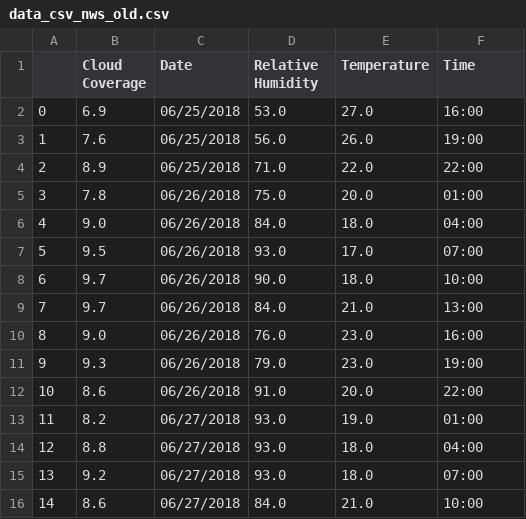
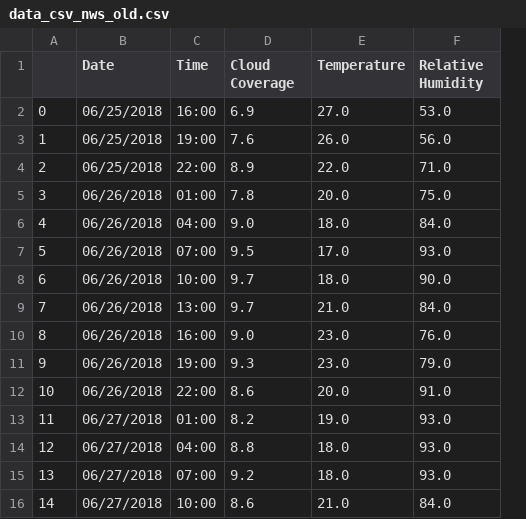
Before and after one commit to aFunnyUsername/Solar-Predictor, a CSV file: data_csv_nws_old.csv, drawn as a sheet; only a part is shown; removed rows and columns are numbered as before the commit, all else as after; the diff covers the shown part only; the diff names each change by its address in the sheet, - before the commit and + after, or states it on an @@ line.

```diff
--- a/data_csv_nws_old.csv
+++ b/data_csv_nws_old.csv
-column B (Cloud Coverage), rows 2-16: 6.9 | 7.6 | 8.9 | 7.8 | 9.0 | 9.5 | 9.7 | 9.7 | 9.0 | 9.3 | 8.6 | 8.2 | 8.8 | 9.2 | 8.6
+column C (Time), rows 2-16: 16:00 | 19:00 | 22:00 | 01:00 | 04:00 | 07:00 | 10:00 | 13:00 | 16:00 | 19:00 | 22:00 | 01:00 | 04:00 | 07:00 | 10:00
-D1: Relative Humidity
+D1: Cloud Coverage
-F1: Time
+F1: Relative Humidity
-D2 (Cloud Coverage): 53.0
+D2 (Cloud Coverage): 6.9
-F2 (Relative Humidity): 16:00
+F2 (Relative Humidity): 53.0
-D3 (Cloud Coverage): 56.0
+D3 (Cloud Coverage): 7.6
-F3 (Relative Humidity): 19:00
+F3 (Relative Humidity): 56.0
-D4 (Cloud Coverage): 71.0
+D4 (Cloud Coverage): 8.9
-F4 (Relative Humidity): 22:00
+F4 (Relative Humidity): 71.0
-D5 (Cloud Coverage): 75.0
+D5 (Cloud Coverage): 7.8
-F5 (Relative Humidity): 01:00
+F5 (Relative Humidity): 75.0
-D6 (Cloud Coverage): 84.0
+D6 (Cloud Coverage): 9.0
-F6 (Relative Humidity): 04:00
+F6 (Relative Humidity): 84.0
-D7 (Cloud Coverage): 93.0
+D7 (Cloud Coverage): 9.5
-F7 (Relative Humidity): 07:00
+F7 (Relative Humidity): 93.0
-D8 (Cloud Coverage): 90.0
+D8 (Cloud Coverage): 9.7
-F8 (Relative Humidity): 10:00
+F8 (Relative Humidity): 90.0
-D9 (Cloud Coverage): 84.0
+D9 (Cloud Coverage): 9.7
-F9 (Relative Humidity): 13:00
+F9 (Relative Humidity): 84.0
-D10 (Cloud Coverage): 76.0
+D10 (Cloud Coverage): 9.0
-F10 (Relative Humidity): 16:00
+F10 (Relative Humidity): 76.0
-D11 (Cloud Coverage): 79.0
+D11 (Cloud Coverage): 9.3
-F11 (Relative Humidity): 19:00
+F11 (Relative Humidity): 79.0
-D12 (Cloud Coverage): 91.0
+D12 (Cloud Coverage): 8.6
-F12 (Relative Humidity): 22:00
+F12 (Relative Humidity): 91.0
-D13 (Cloud Coverage): 93.0
+D13 (Cloud Coverage): 8.2
-F13 (Relative Humidity): 01:00
+F13 (Relative Humidity): 93.0
-D14 (Cloud Coverage): 93.0
+D14 (Cloud Coverage): 8.8
-F14 (Relative Humidity): 04:00
+F14 (Relative Humidity): 93.0
-D15 (Cloud Coverage): 93.0
+D15 (Cloud Coverage): 9.2
-F15 (Relative Humidity): 07:00
+F15 (Relative Humidity): 93.0
-D16 (Cloud Coverage): 84.0
+D16 (Cloud Coverage): 8.6
-F16 (Relative Humidity): 10:00
+F16 (Relative Humidity): 84.0
```
Also changed, not shown: 2 added rows and 16 edited cells elsewhere in this file, 5 other files.
